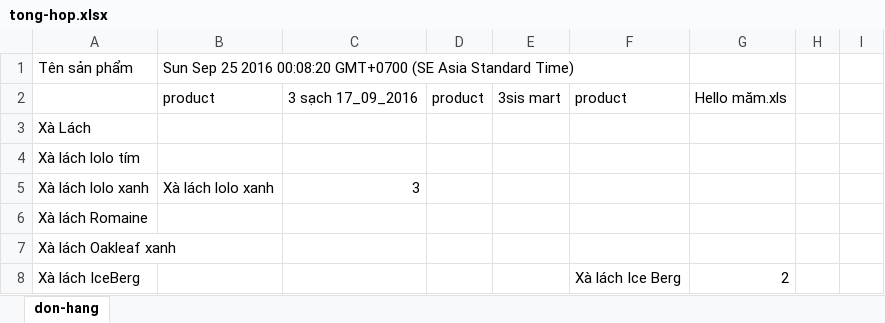
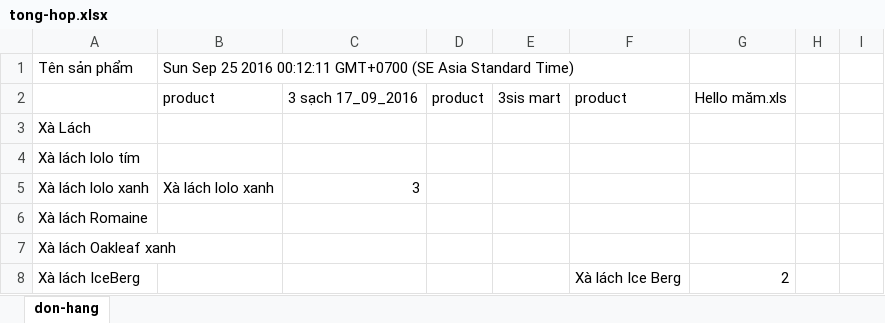
Before and after one commit to hoanganh25991/node-tong-hop-don-hang, an Excel workbook: tong-hop.xlsx, sheet don-hang, drawn as a sheet; only a part is shown; values as stored, in another font and other column widths than the file's, no borders; the diff names each change by its address in the sheet, - before the commit and + after, or states it on an @@ line.

```diff
--- a/tong-hop.xlsx (sheet don-hang)
+++ b/tong-hop.xlsx (sheet don-hang)
-B1: …25 2016 00:08:20 GMT+0700 (SE…
+B1: …25 2016 00:12:11 GMT+0700 (SE…
```
Also changed, not shown: 22 other files.
